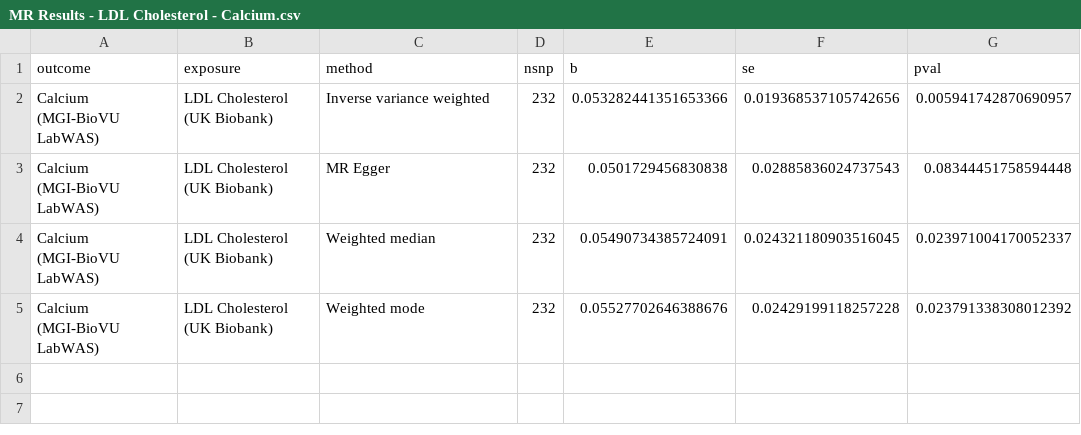
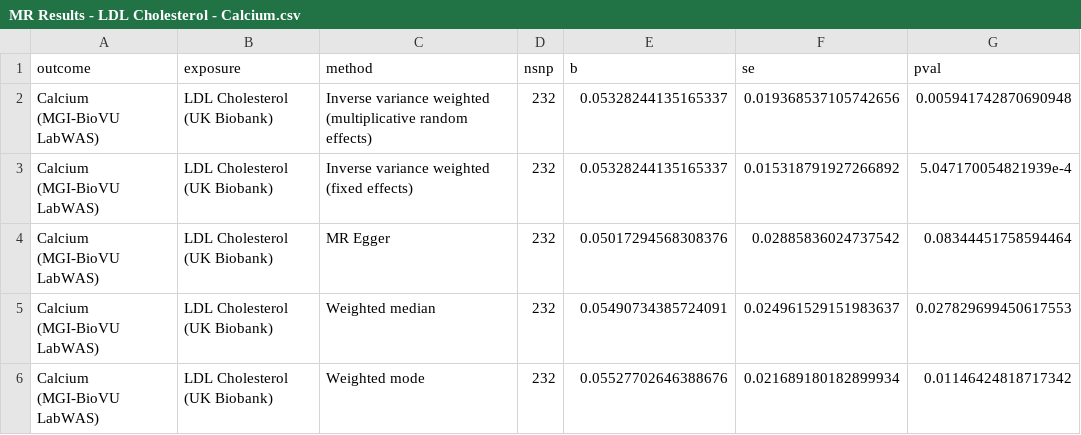
Before and after one commit to BridgesLab/PrecisionNutrition, a CSV file: Human Genetics/MR Results - LDL Cholesterol - Calcium.csv, drawn as a sheet.

```diff
--- a/Human Genetics/MR Results - LDL Cholesterol - Calcium.csv
+++ b/Human Genetics/MR Results - LDL Cholesterol - Calcium.csv
@@ -1,5 +1,6 @@
 outcome,exposure,method,nsnp,b,se,pval
-Calcium (MGI-BioVU LabWAS),LDL Cholesterol (UK Biobank),Inverse variance weighted,232,0.053282441351653366,0.019368537105742656,0.005941742870690957
-Calcium (MGI-BioVU LabWAS),LDL Cholesterol (UK Biobank),MR Egger,232,0.0501729456830838,0.02885836024737543,0.08344451758594448
-Calcium (MGI-BioVU LabWAS),LDL Cholesterol (UK Biobank),Weighted median,232,0.05490734385724091,0.024321180903516045,0.023971004170052337
-Calcium (MGI-BioVU LabWAS),LDL Cholesterol (UK Biobank),Weighted mode,232,0.05527702646388676,0.02429199118257228,0.023791338308012392
+Calcium (MGI-BioVU LabWAS),LDL Cholesterol (UK Biobank),Inverse variance weighted (multiplicative random effects),232,0.05328244135165337,0.019368537105742656,0.005941742870690948
+Calcium (MGI-BioVU LabWAS),LDL Cholesterol (UK Biobank),Inverse variance weighted (fixed effects),232,0.05328244135165337,0.015318791927266892,5.047170054821939e-4
+Calcium (MGI-BioVU LabWAS),LDL Cholesterol (UK Biobank),MR Egger,232,0.05017294568308376,0.02885836024737542,0.08344451758594464
+Calcium (MGI-BioVU LabWAS),LDL Cholesterol (UK Biobank),Weighted median,232,0.05490734385724091,0.024961529151983637,0.027829699450617553
+Calcium (MGI-BioVU LabWAS),LDL Cholesterol (UK Biobank),Weighted mode,232,0.05527702646388676,0.021689180182899934,0.01146424818717342
```
Also changed, not shown: Human Genetics/MR Results - Calcium - LDL Cholesterol.csv, Human Genetics/MR Results - Calcium - Total Cholesterol.csv, 40 other files.
